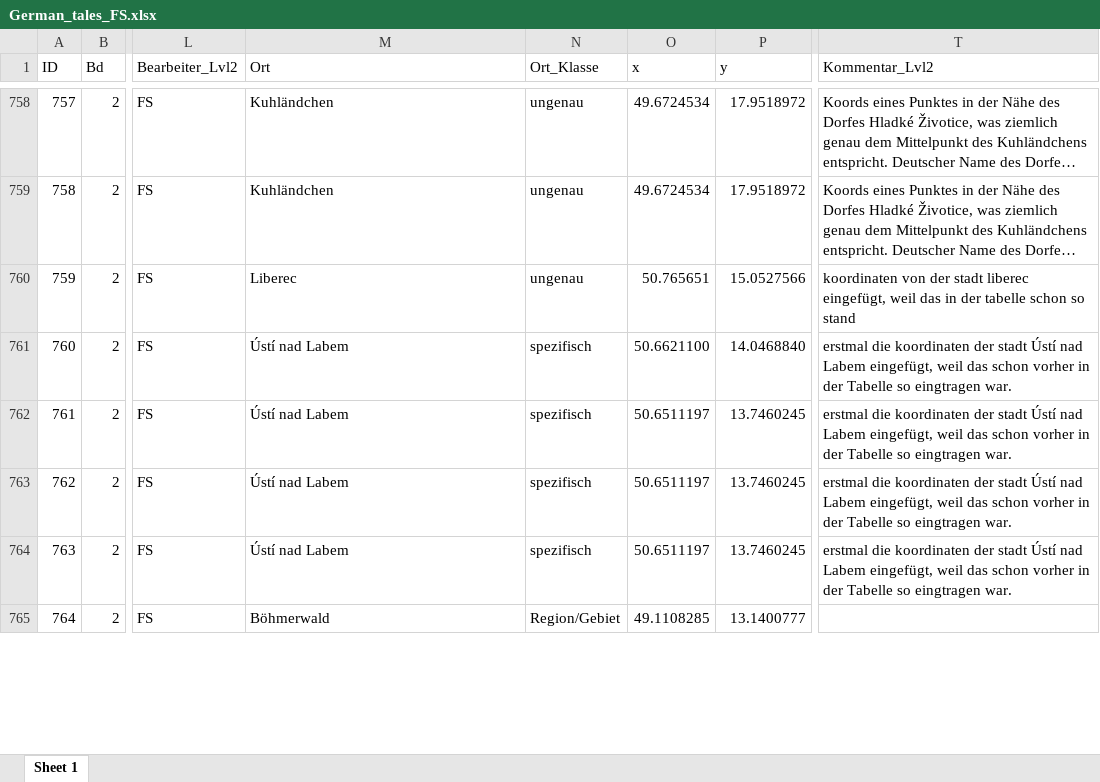
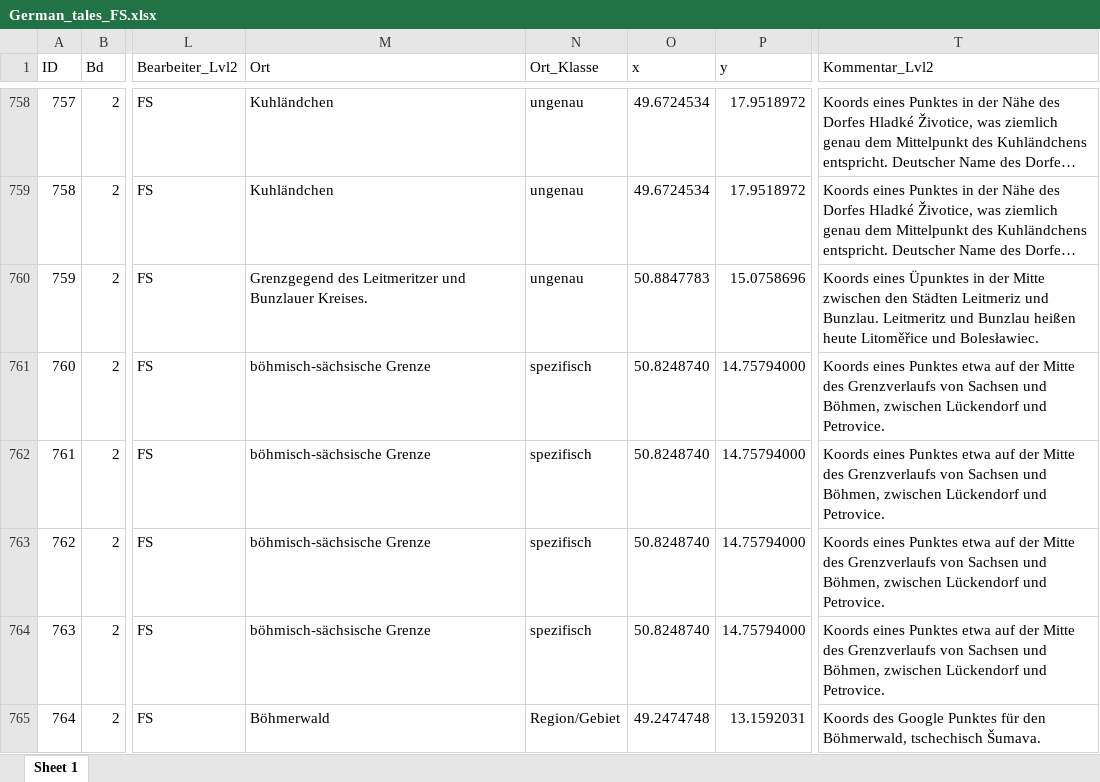
Before and after one commit to SchoenbergA/DWA, an Excel workbook: German_Tales/Data/German_tales_FS.xlsx, sheet Sheet 1, drawn as a sheet; only a part is shown, gaps mark what is left out; long unchanged cells end in …; values as stored, in another font and other column widths than the file's, no cell formats; the diff covers the shown part only; the diff names each change by its address in the sheet, - before the commit and + after, or states it on an @@ line.

```diff
--- a/German_Tales/Data/German_tales_FS.xlsx (sheet Sheet 1)
+++ b/German_Tales/Data/German_tales_FS.xlsx (sheet Sheet 1)
-M760 (Ort): Liberec
+M760 (Ort): Grenzgegend des Leitmeritzer und Bunzlauer Kreises.
-O760 (x): 50.765651
+O760 (x): 50.8847783
-P760 (y): 15.0527566
+P760 (y): 15.0758696
-T760 (Kommentar_Lvl2): koordinaten von der stadt liberec eingefügt, weil das in der tabelle schon so stand
+T760 (Kommentar_Lvl2): Koords eines Üpunktes in der Mitte zwischen den Städten Leitmeriz und Bunzlau. Leitmeritz und Bunzlau heißen heute Litoměřice und Bolesławiec.
-M761:M764 (Ort): Ústí nad Labem
+M761:M764 (Ort): böhmisch-sächsische Grenze
-O761 (x): 50.6621100
+O761 (x): 50.8248740
-P761 (y): 14.0468840
+P761 (y): 14.75794000
-T761:T764 (Kommentar_Lvl2): erstmal die koordinaten der stadt Ústí nad Labem eingefügt, weil das schon vorher in der Tabelle so eingtragen war.
+T761:T764 (Kommentar_Lvl2): Koords eines Punktes etwa auf der Mitte des Grenzverlaufs von Sachsen und Böhmen, zwischen Lückendorf und Petrovice.
-O762:O764 (x): 50.6511197
+O762:O764 (x): 50.8248740
-P762:P764 (y): 13.7460245
+P762:P764 (y): 14.75794000
-O765 (x): 49.1108285
+O765 (x): 49.2474748
-P765 (y): 13.1400777
+P765 (y): 13.1592031
-T765 (Kommentar_Lvl2): (empty)
+T765 (Kommentar_Lvl2): Koords des Google Punktes für den Böhmerwald, tschechisch Šumava.
```
Also changed, not shown: 233 edited cells elsewhere in this sheet, cell formats, German_Tales/Data/Fehlende_Zeilen_FS.xlsx.
